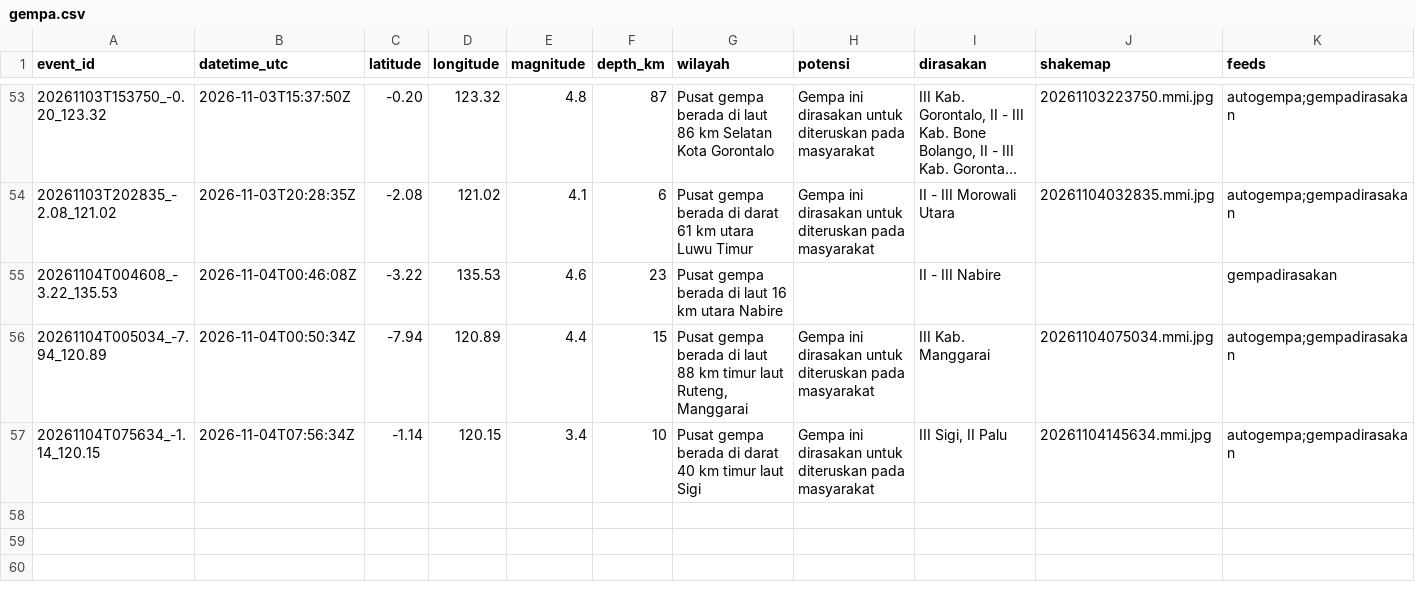
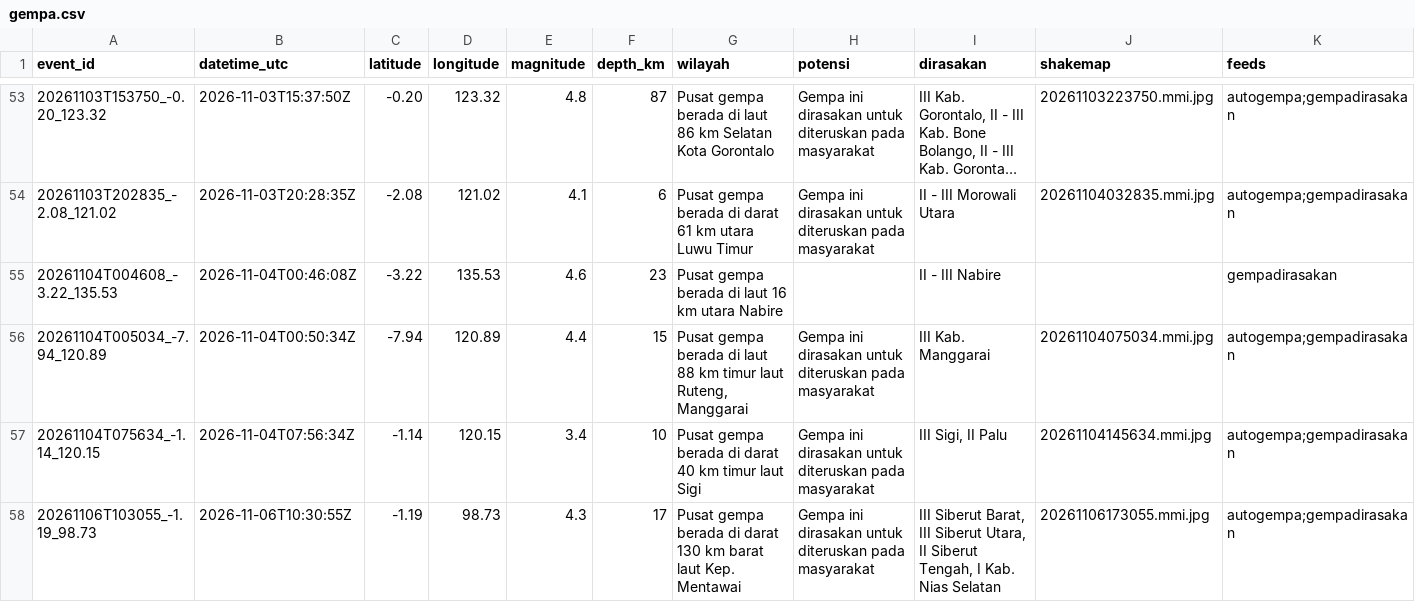
Before and after one commit to SulthanAndyno/quakelog, a CSV file: data/gempa.csv, drawn as a sheet; only a part is shown, gaps mark what is left out; long unchanged cells end in …; rows hold the shown columns only; the diff names each change by its address in the sheet, - before the commit and + after, or states it on an @@ line.

```diff
--- a/data/gempa.csv
+++ b/data/gempa.csv
+row 58: 20261106T103055_-1.19_98.73 | 2026-11-06T10:30:55Z | -1.19 | 98.73 | 4.3 | 17 | Pusat gempa berada di darat 130 km barat laut Kep. Mentawai | Gempa ini dirasakan untuk diteruskan pada masyarakat | III Siberut Barat, III Siberut Utara, II Siberut Tengah, I Kab. Nias Selatan | 20261106173055.mmi.jpg | autogempa;gempadirasakan
```
Also changed, not shown: 3 other files.
